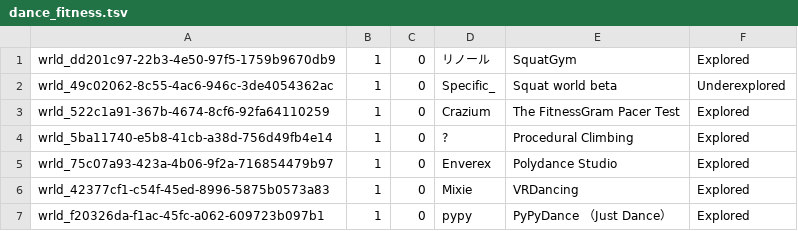
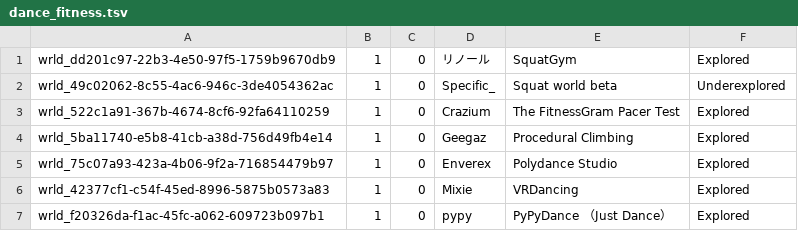
Before and after one commit to Twila27/twila27.github.io, a TSV file: vr/portals/tour/hobby/dance_fitness.tsv, drawn as a sheet.

Commit message:
Update dance_fitness.tsv - gotted excited last commit, missed an author

```diff
--- a/vr/portals/tour/hobby/dance_fitness.tsv
+++ b/vr/portals/tour/hobby/dance_fitness.tsv
@@ -3,3 +3,3 @@ wrld_49c02062-8c55-4ac6-946c-3de4054362ac	1	0	Specific_	Squat world beta	Underex
 wrld_522c1a91-367b-4674-8cf6-92fa64110259	1	0	Crazium	The FitnessGram Pacer Test	Explored
-wrld_5ba11740-e5b8-41cb-a38d-756d49fb4e14	1	0	?	Procedural Climbing	Explored
+wrld_5ba11740-e5b8-41cb-a38d-756d49fb4e14	1	0	Geegaz	Procedural Climbing	Explored
 wrld_75c07a93-423a-4b06-9f2a-716854479b97	1	0	Enverex	Polydance Studio	Explored
```
